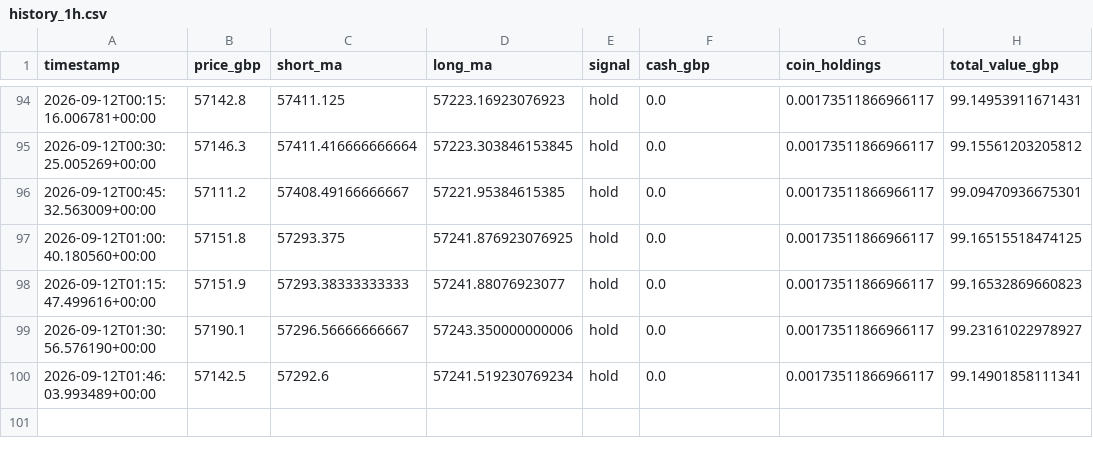
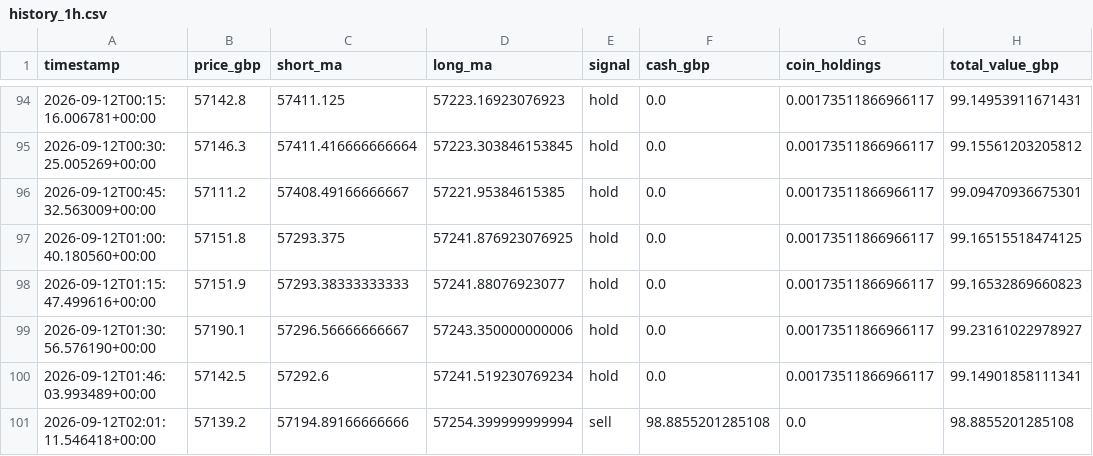
Before and after one commit to constantinoujohn88-cmd/crypto-paper-bot, a CSV file: history_1h.csv, drawn as a sheet; only a part is shown, gaps mark what is left out.

```diff
--- a/history_1h.csv
+++ b/history_1h.csv
@@ -100 +100,2 @@ timestamp,price_gbp,short_ma,long_ma,signal,cash_gbp,coin_holdings,total_value_g
 2026-09-12T01:46:03.993489+00:00,57142.5,57292.6,57241.519230769234,hold,0.0,0.00173511866966117,99.14901858111341
+2026-09-12T02:01:11.546418+00:00,57139.2,57194.89166666666,57254.399999999994,sell,98.8855201285108,0.0,98.8855201285108
```
Also changed, not shown: 1 other file.
